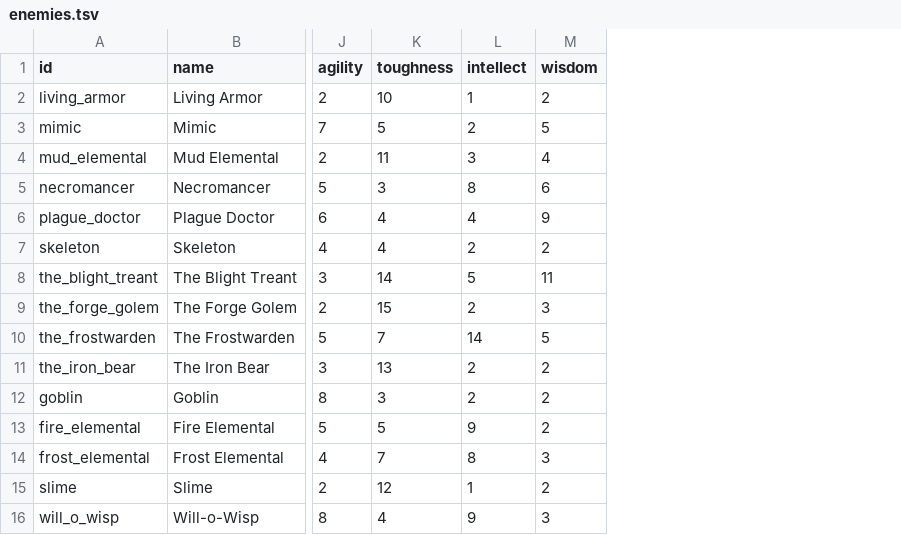
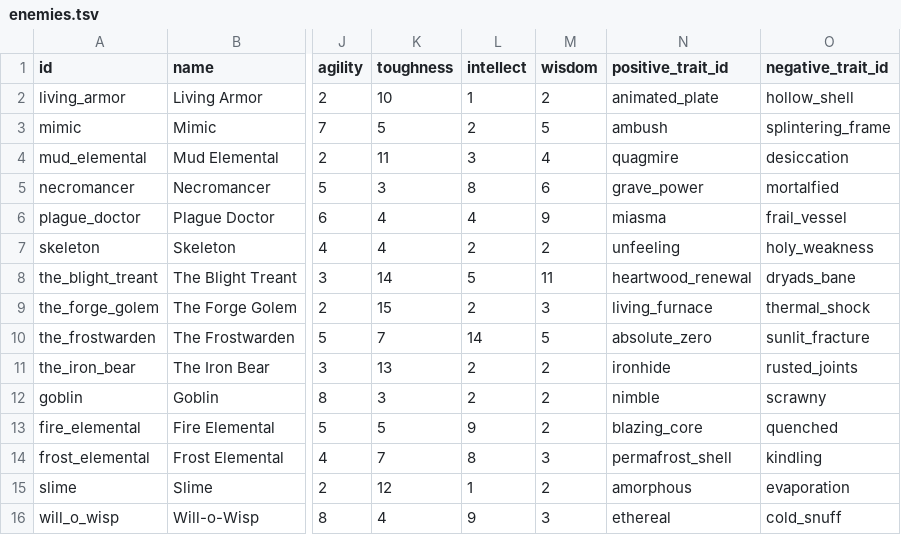
Before and after one commit to Talyen/Trinket, a TSV file: ContentManifest/enemies.tsv, drawn as a sheet; only a part is shown, gaps mark what is left out; the diff names each change by its address in the sheet, - before the commit and + after, or states it on an @@ line.

```diff
--- a/ContentManifest/enemies.tsv
+++ b/ContentManifest/enemies.tsv
+column N (positive_trait_id), rows 2-16: animated_plate | ambush | quagmire | grave_power | miasma | unfeeling | heartwood_renewal | living_furnace | absolute_zero | ironhide | nimble | blazing_core | permafrost_shell | amorphous | ethereal
+column O (negative_trait_id), rows 2-16: hollow_shell | splintering_frame | desiccation | mortalfied | frail_vessel | holy_weakness | dryads_bane | thermal_shock | sunlit_fracture | rusted_joints | scrawny | quenched | kindling | evaporation | cold_snuff
```
Also changed, not shown: ContentManifest/traits.tsv, 37 other files.
